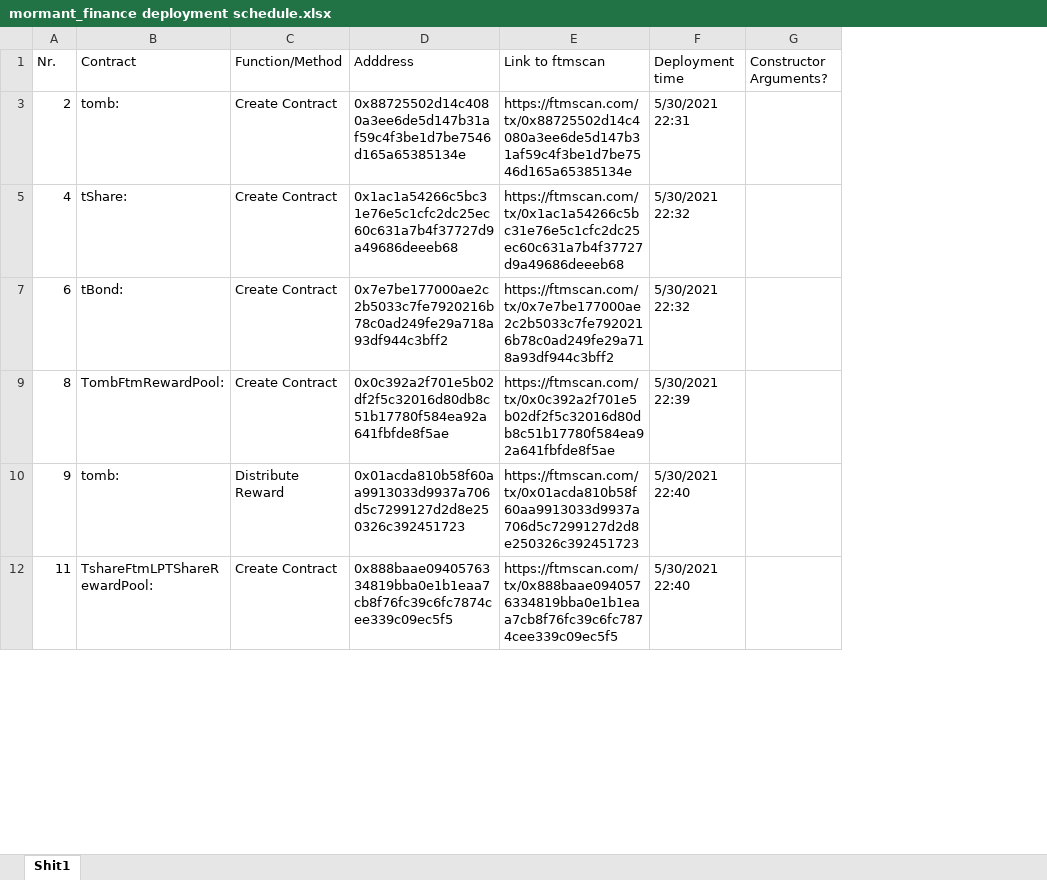
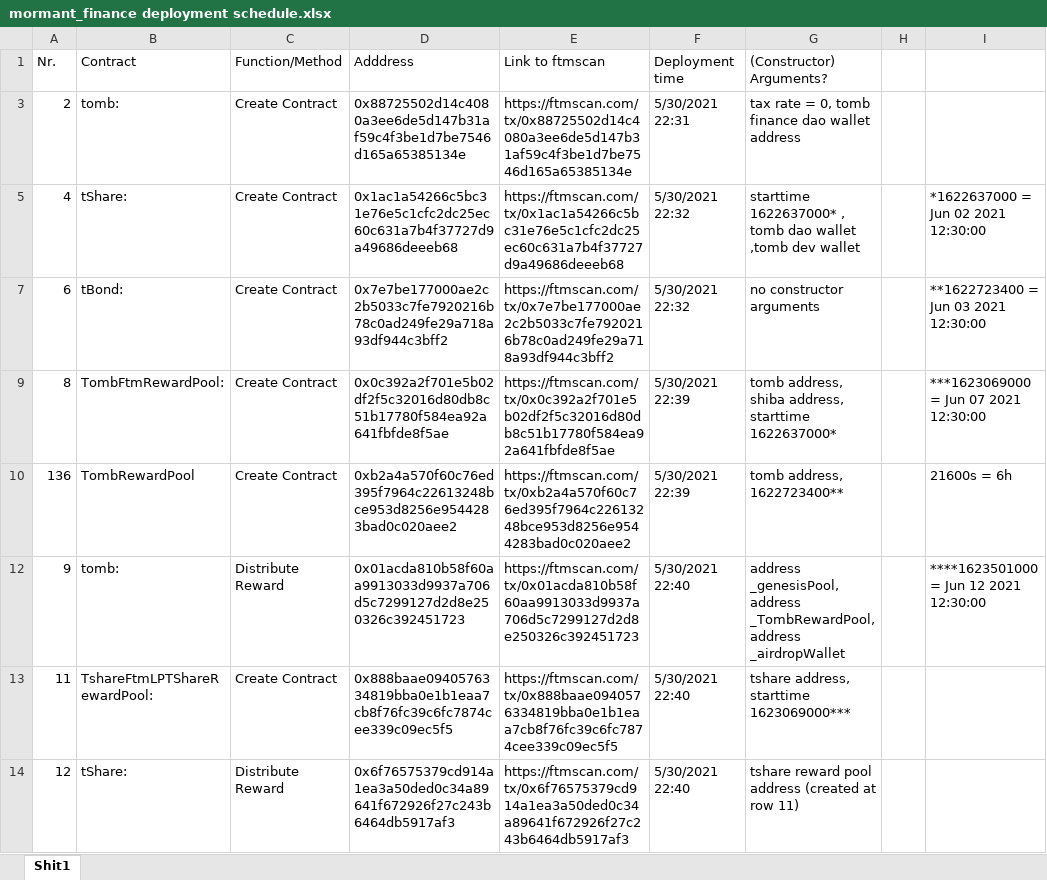
Before and after one commit to specterfinance/sf-sc, an Excel workbook: tomb reverse lorand/mormant_finance deployment schedule.xlsx, sheet Shit1, drawn as a sheet; only a part is shown; values as stored, in another font and other column widths than the file's, no cell formats; removed rows and columns are numbered as before the commit, all else as after; the diff covers the shown part only; the diff names each change by its address in the sheet, - before the commit and + after, or states it on an @@ line.

```diff
--- a/tomb reverse lorand/mormant_finance deployment schedule.xlsx (sheet Shit1)
+++ b/tomb reverse lorand/mormant_finance deployment schedule.xlsx (sheet Shit1)
-column G (Constructor Arguments?), empty
+column G ((Constructor) Arguments?), rows 3-9: tax rate = 0, tomb finance dao wallet address | starttime 1622637000* , tomb dao wallet ,tomb dev wallet | no constructor arguments | tomb address, shiba address, starttime 1622637000*; rows 12-13: address _genesisPool, address _TombRewardPool, address _airdropWallet | tshare address, starttime 1623069000***
+column H, empty
+column I, rows 5-9: *1622637000 = Jun 02 2021 12:30:00 | **1622723400 = Jun 03 2021 12:30:00 | ***1623069000 = Jun 07 2021 12:30:00; row 12: ****1623501000 = Jun 12 2021 12:30:00
+row 10: 136 | TombRewardPool | Create Contract | 0xb2a4a570f60c76ed395f7964c22613248bce953d8256e9544283bad0c020aee2 | https://ftmscan.com/tx/0xb2a4a570f60c76ed395f7964c22613248bce953d8256e9544283bad0c020aee2 | 5/30/2021 22:39 | tomb address, 1622723400** |  | 21600s = 6h
+row 14: 12 | tShare: | Distribute Reward | 0x6f76575379cd914a1ea3a50ded0c34a89641f672926f27c243b6464db5917af3 | https://ftmscan.com/tx/0x6f76575379cd914a1ea3a50ded0c34a89641f672926f27c243b6464db5917af3 | 5/30/2021 22:40 | tshare reward pool address (created at row 11)
```
Also changed, not shown: 9 added rows, 20 removed rows and 408 edited cells elsewhere in this sheet, cell formats, hidden cells, 25 other files.
